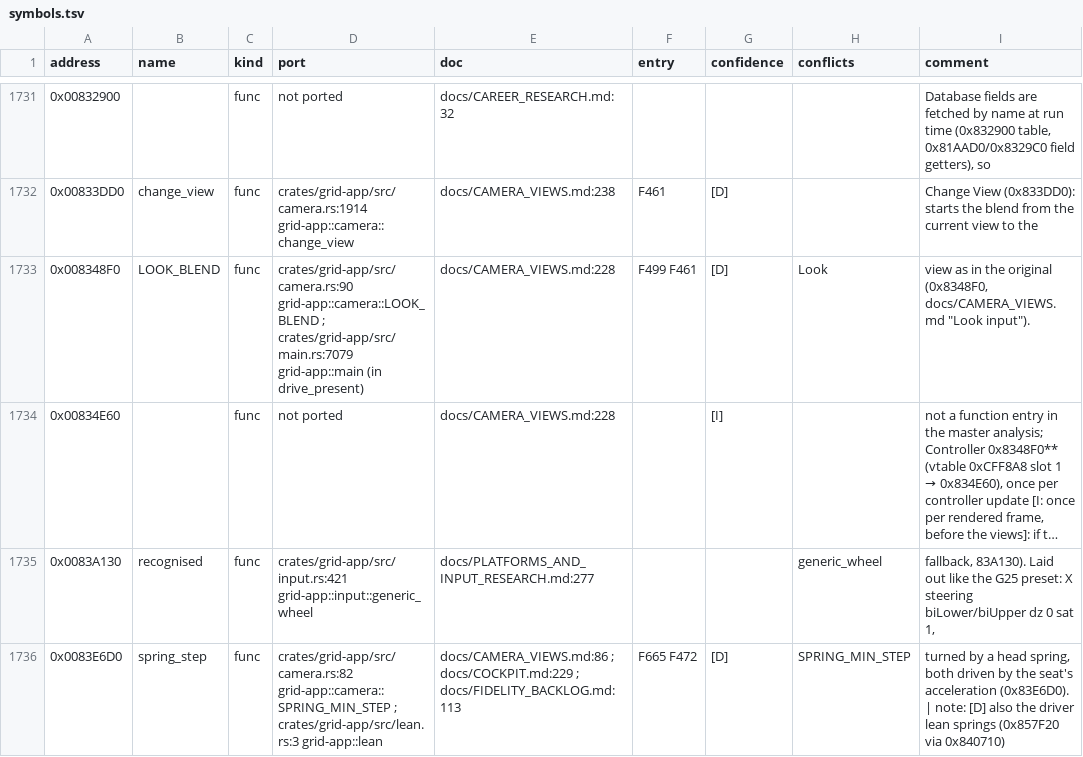
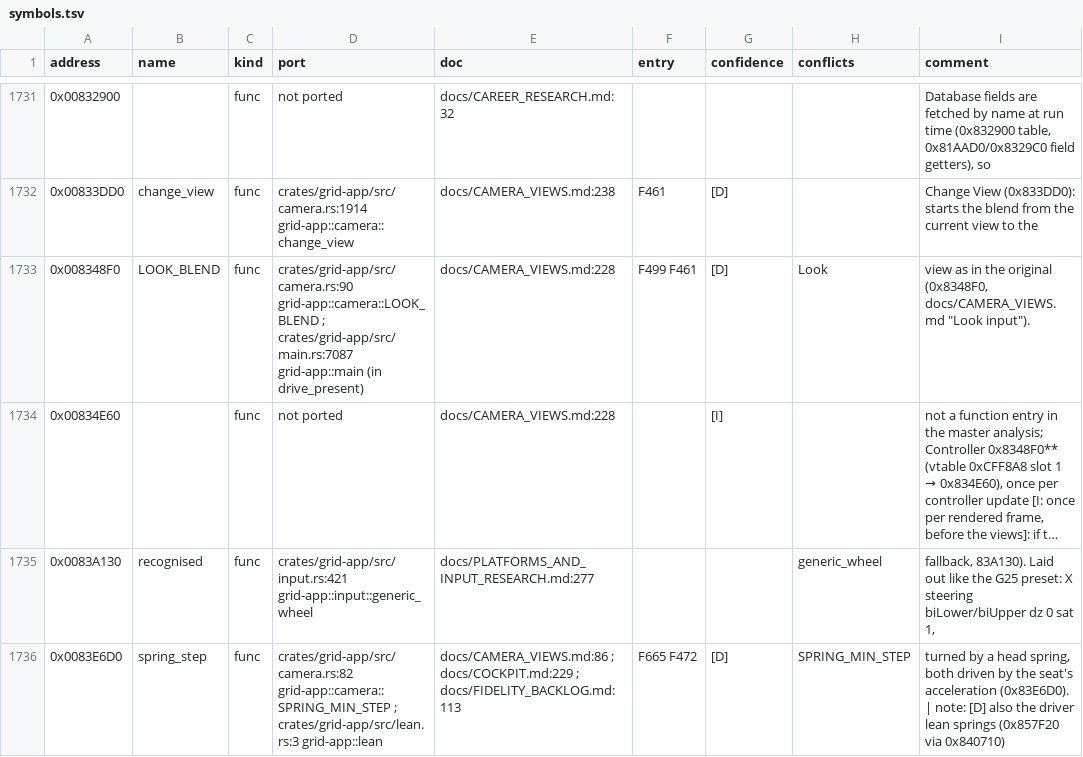
Before and after one commit to PipeKnight/drig-race-driver, a TSV file: docs/re/symbols.tsv, drawn as a sheet; only a part is shown, gaps mark what is left out; long unchanged cells end in …; the diff covers the shown part only; the diff names each change by its address in the sheet, - before the commit and + after, or states it on an @@ line.

```diff
--- a/docs/re/symbols.tsv
+++ b/docs/re/symbols.tsv
-D1733 (port): …grid-app::camera::LOOK_BLEND ; crates/grid-app/src/main.rs:7079 grid-app::main (in…
+D1733 (port): …grid-app::camera::LOOK_BLEND ; crates/grid-app/src/main.rs:7087 grid-app::main (in…
```
Also changed, not shown: 27 edited cells elsewhere in this file, 9 other files.
